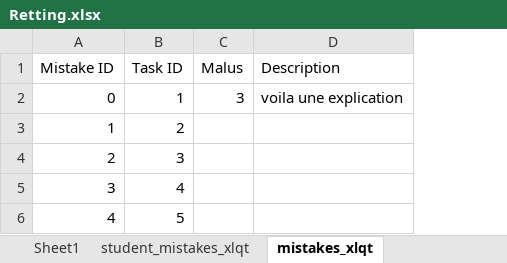
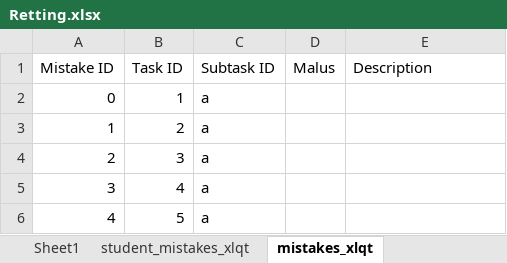
Before and after one commit to s364745/xlqt6, an Excel workbook: Retting.xlsx, sheet mistakes_xlqt, drawn as a sheet; values as stored, in another font and other column widths than the file's, no borders; addresses are those after the commit; the diff names each change by its address in the sheet, - before the commit and + after, or states it on an @@ line.

```diff
--- a/Retting.xlsx (sheet mistakes_xlqt)
+++ b/Retting.xlsx (sheet mistakes_xlqt)
+column C (Subtask ID), rows 2-6: all a
-D2 (Malus): 3
+D2 (Malus): (empty)
-E2 (Description): voila une explication
+E2 (Description): (empty)
```
Also changed, not shown: sheet Sheet1, sheet student_mistakes_xlqt, 3 other files.
